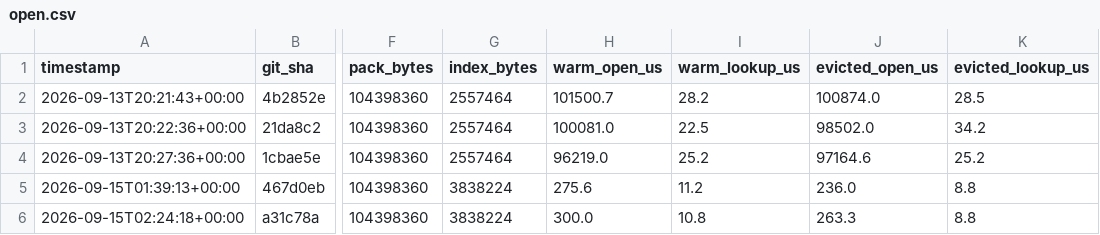
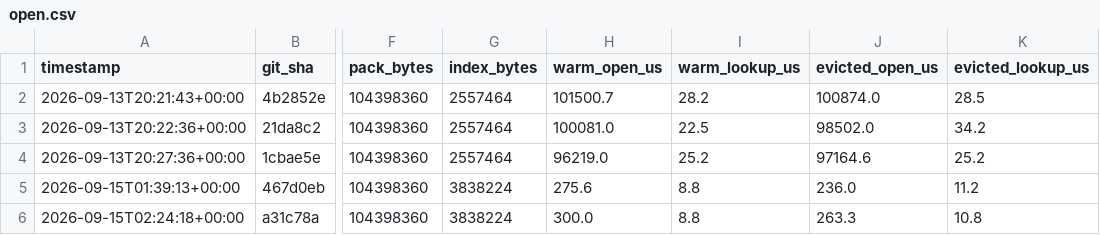
Before and after one commit to Wombat-Foundation/mtxdb, a CSV file: benches/csv/open.csv, drawn as a sheet; only a part is shown, gaps mark what is left out; the diff names each change by its address in the sheet, - before the commit and + after, or states it on an @@ line.

```diff
--- a/benches/csv/open.csv
+++ b/benches/csv/open.csv
-I5 (warm_lookup_us): 11.2
+I5 (warm_lookup_us): 8.8
-K5 (evicted_lookup_us): 8.8
+K5 (evicted_lookup_us): 11.2
-I6 (warm_lookup_us): 10.8
+I6 (warm_lookup_us): 8.8
-K6 (evicted_lookup_us): 8.8
+K6 (evicted_lookup_us): 10.8
```
Also changed, not shown: 7 other files.
